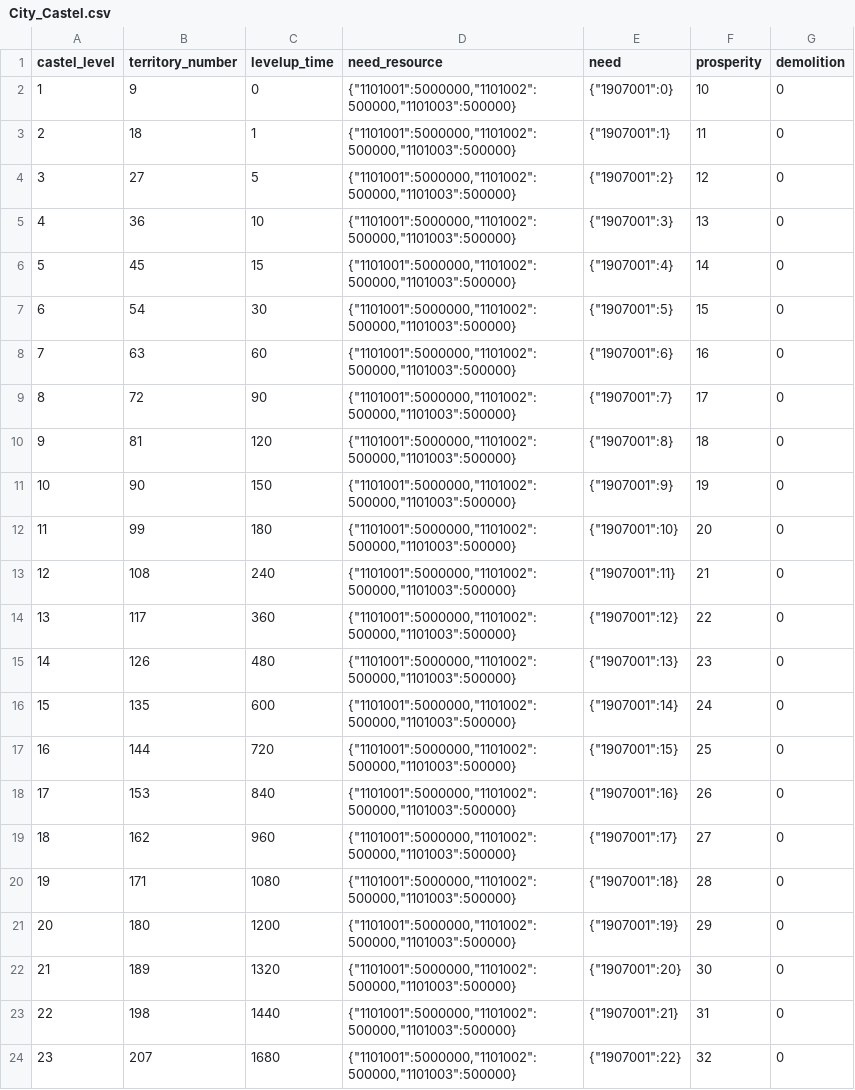
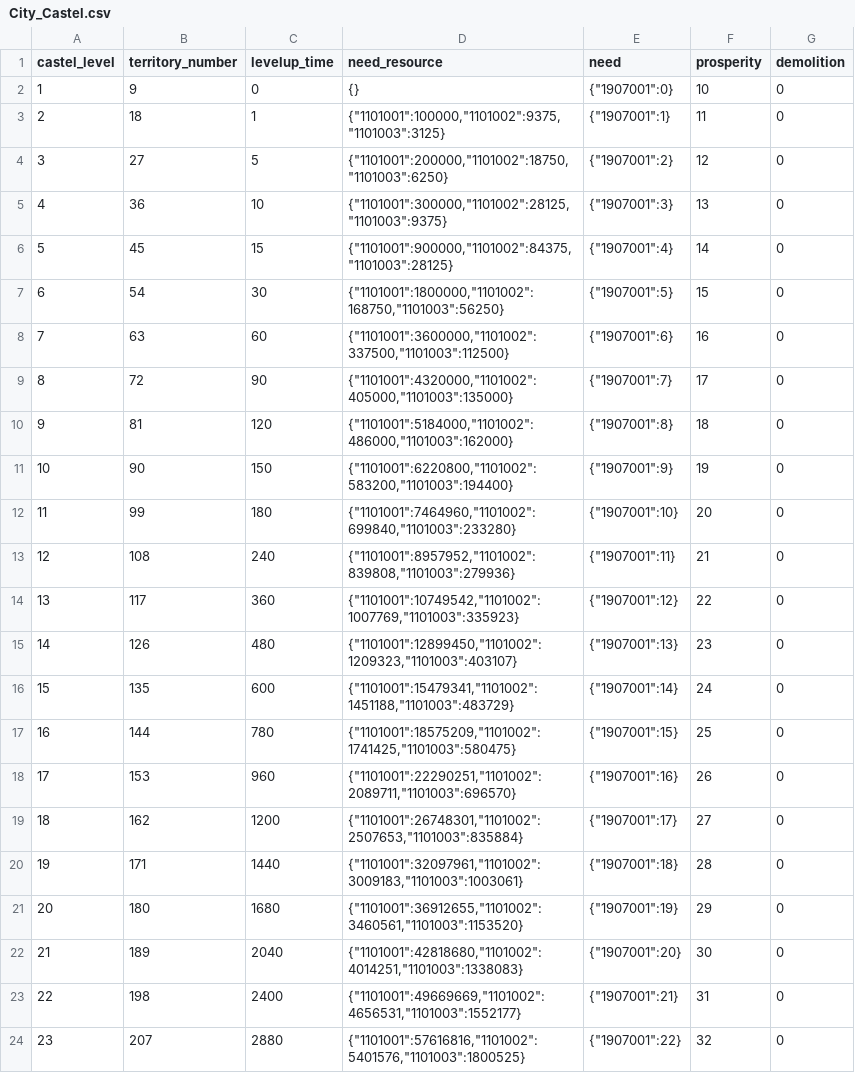
Before and after one commit to kspine/solution_pk, a CSV file: etc/poseidon/empery_center_data/City_Castel.csv, drawn as a sheet; only a part is shown; the diff covers the shown part only.

```diff
--- a/etc/poseidon/empery_center_data/City_Castel.csv
+++ b/etc/poseidon/empery_center_data/City_Castel.csv
@@ -1,24 +1,24 @@
 castel_level,territory_number,levelup_time,need_resource,need,prosperity,demolition
-1,9,0,"{""1101001"":5000000,""1101002"":500000,""1101003"":500000}","{""1907001"":0}",10,0
-2,18,1,"{""1101001"":5000000,""1101002"":500000,""1101003"":500000}","{""1907001"":1}",11,0
-3,27,5,"{""1101001"":5000000,""1101002"":500000,""1101003"":500000}","{""1907001"":2}",12,0
-4,36,10,"{""1101001"":5000000,""1101002"":500000,""1101003"":500000}","{""1907001"":3}",13,0
-5,45,15,"{""1101001"":5000000,""1101002"":500000,""1101003"":500000}","{""1907001"":4}",14,0
-6,54,30,"{""1101001"":5000000,""1101002"":500000,""1101003"":500000}","{""1907001"":5}",15,0
-7,63,60,"{""1101001"":5000000,""1101002"":500000,""1101003"":500000}","{""1907001"":6}",16,0
-8,72,90,"{""1101001"":5000000,""1101002"":500000,""1101003"":500000}","{""1907001"":7}",17,0
-9,81,120,"{""1101001"":5000000,""1101002"":500000,""1101003"":500000}","{""1907001"":8}",18,0
-10,90,150,"{""1101001"":5000000,""1101002"":500000,""1101003"":500000}","{""1907001"":9}",19,0
-11,99,180,"{""1101001"":5000000,""1101002"":500000,""1101003"":500000}","{""1907001"":10}",20,0
-12,108,240,"{""1101001"":5000000,""1101002"":500000,""1101003"":500000}","{""1907001"":11}",21,0
-13,117,360,"{""1101001"":5000000,""1101002"":500000,""1101003"":500000}","{""1907001"":12}",22,0
-14,126,480,"{""1101001"":5000000,""1101002"":500000,""1101003"":500000}","{""1907001"":13}",23,0
-15,135,600,"{""1101001"":5000000,""1101002"":500000,""1101003"":500000}","{""1907001"":14}",24,0
-16,144,720,"{""1101001"":5000000,""1101002"":500000,""1101003"":500000}","{""1907001"":15}",25,0
-17,153,840,"{""1101001"":5000000,""1101002"":500000,""1101003"":500000}","{""1907001"":16}",26,0
-18,162,960,"{""1101001"":5000000,""1101002"":500000,""1101003"":500000}","{""1907001"":17}",27,0
-19,171,1080,"{""1101001"":5000000,""1101002"":500000,""1101003"":500000}","{""1907001"":18}",28,0
-20,180,1200,"{""1101001"":5000000,""1101002"":500000,""1101003"":500000}","{""1907001"":19}",29,0
-21,189,1320,"{""1101001"":5000000,""1101002"":500000,""1101003"":500000}","{""1907001"":20}",30,0
-22,198,1440,"{""1101001"":5000000,""1101002"":500000,""1101003"":500000}","{""1907001"":21}",31,0
-23,207,1680,"{""1101001"":5000000,""1101002"":500000,""1101003"":500000}","{""1907001"":22}",32,0
+1,9,0,{},"{""1907001"":0}",10,0
+2,18,1,"{""1101001"":100000,""1101002"":9375,""1101003"":3125}","{""1907001"":1}",11,0
+3,27,5,"{""1101001"":200000,""1101002"":18750,""1101003"":6250}","{""1907001"":2}",12,0
+4,36,10,"{""1101001"":300000,""1101002"":28125,""1101003"":9375}","{""1907001"":3}",13,0
+5,45,15,"{""1101001"":900000,""1101002"":84375,""1101003"":28125}","{""1907001"":4}",14,0
+6,54,30,"{""1101001"":1800000,""1101002"":168750,""1101003"":56250}","{""1907001"":5}",15,0
+7,63,60,"{""1101001"":3600000,""1101002"":337500,""1101003"":112500}","{""1907001"":6}",16,0
+8,72,90,"{""1101001"":4320000,""1101002"":405000,""1101003"":135000}","{""1907001"":7}",17,0
+9,81,120,"{""1101001"":5184000,""1101002"":486000,""1101003"":162000}","{""1907001"":8}",18,0
+10,90,150,"{""1101001"":6220800,""1101002"":583200,""1101003"":194400}","{""1907001"":9}",19,0
+11,99,180,"{""1101001"":7464960,""1101002"":699840,""1101003"":233280}","{""1907001"":10}",20,0
+12,108,240,"{""1101001"":8957952,""1101002"":839808,""1101003"":279936}","{""1907001"":11}",21,0
+13,117,360,"{""1101001"":10749542,""1101002"":1007769,""1101003"":335923}","{""1907001"":12}",22,0
+14,126,480,"{""1101001"":12899450,""1101002"":1209323,""1101003"":403107}","{""1907001"":13}",23,0
+15,135,600,"{""1101001"":15479341,""1101002"":1451188,""1101003"":483729}","{""1907001"":14}",24,0
+16,144,780,"{""1101001"":18575209,""1101002"":1741425,""1101003"":580475}","{""1907001"":15}",25,0
+17,153,960,"{""1101001"":22290251,""1101002"":2089711,""1101003"":696570}","{""1907001"":16}",26,0
+18,162,1200,"{""1101001"":26748301,""1101002"":2507653,""1101003"":835884}","{""1907001"":17}",27,0
+19,171,1440,"{""1101001"":32097961,""1101002"":3009183,""1101003"":1003061}","{""1907001"":18}",28,0
+20,180,1680,"{""1101001"":36912655,""1101002"":3460561,""1101003"":1153520}","{""1907001"":19}",29,0
+21,189,2040,"{""1101001"":42818680,""1101002"":4014251,""1101003"":1338083}","{""1907001"":20}",30,0
+22,198,2400,"{""1101001"":49669669,""1101002"":4656531,""1101003"":1552177}","{""1907001"":21}",31,0
+23,207,2880,"{""1101001"":57616816,""1101002"":5401576,""1101003"":1800525}","{""1907001"":22}",32,0
```
Also changed, not shown: 15 edited cells elsewhere in this file, etc/poseidon/empery_center_data/City_Camp.csv, etc/poseidon/empery_center_data/City_College.csv, 7 other files.
